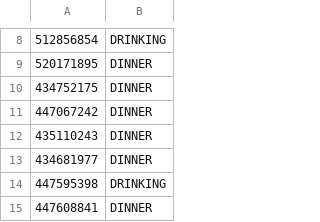
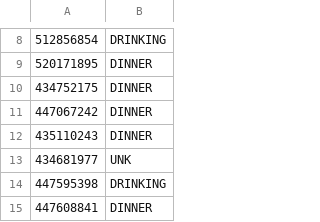
Before and after one commit to DanielaBWeiss/BeerW-BigData-Project, a CSV file: heuristics/test.csv, drawn as a sheet; only a part is shown, gaps mark what is left out.

Commit message:
adding labels for all data

```diff
--- a/heuristics/test.csv
+++ b/heuristics/test.csv
@@ -12,3 +12,3 @@
 435110243,"DINNER"
-434681977,"DINNER"
+434681977,"UNK"
 447595398,"DRINKING"
```
Also changed, not shown: 6 other files.
